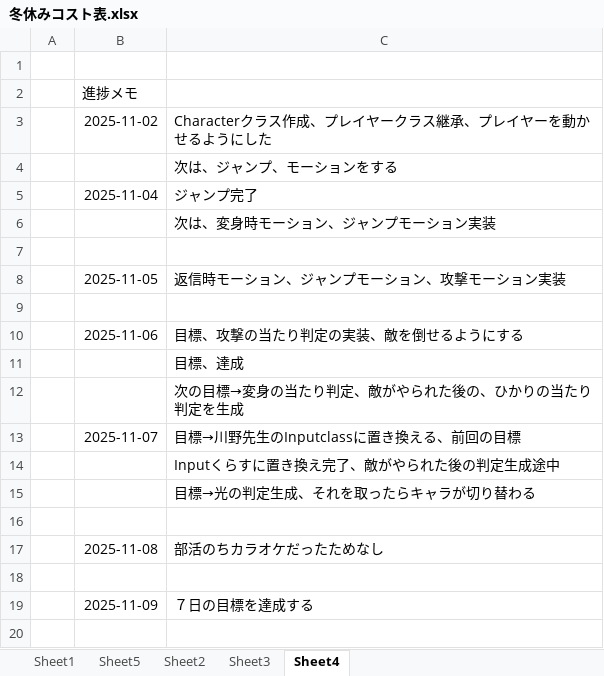
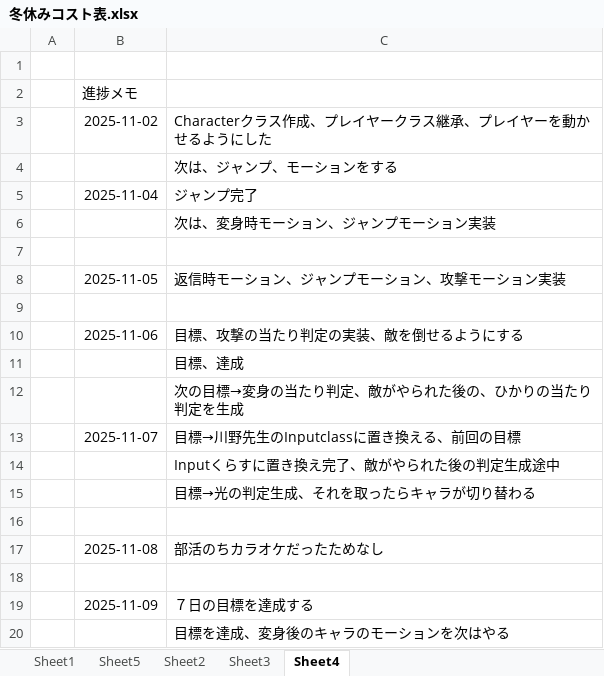
Before and after one commit to hir4rin/2025_winter, an Excel workbook: 冬休みコスト表.xlsx, sheet Sheet4, drawn as a sheet; values as stored, in another font and other column widths than the file's, no borders; the diff names each change by its address in the sheet, - before the commit and + after, or states it on an @@ line.

```diff
--- a/冬休みコスト表.xlsx (sheet Sheet4)
+++ b/冬休みコスト表.xlsx (sheet Sheet4)
+row 20:  |  | 目標を達成、変身後のキャラのモーションを次はやる
```
Also changed, not shown: sheet Sheet5, 10 other files.
